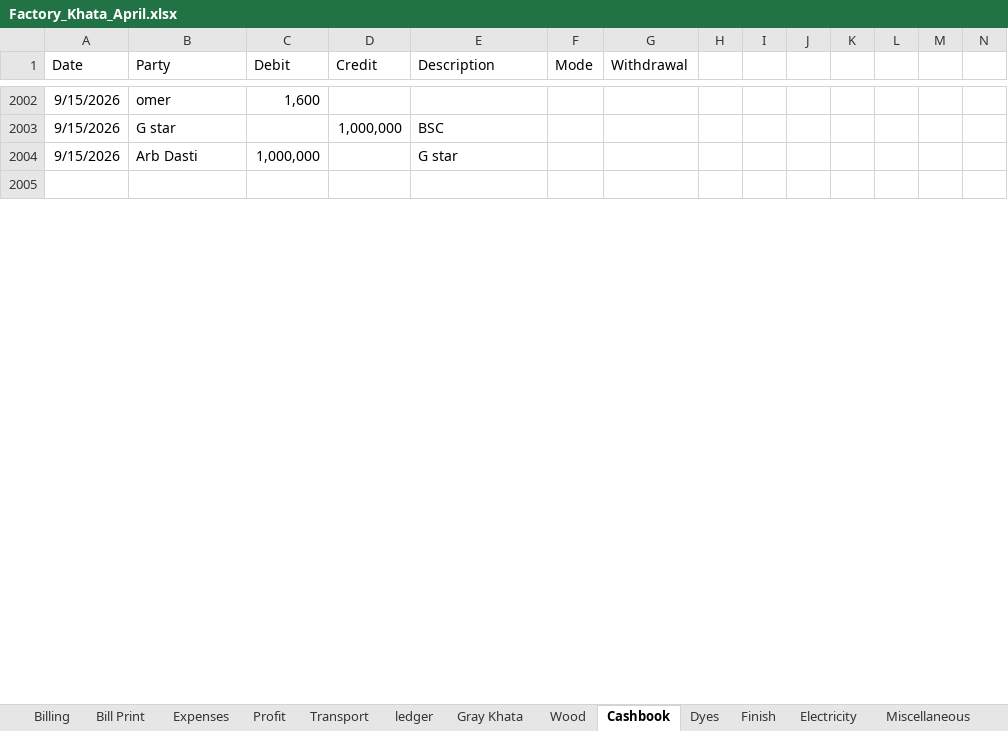
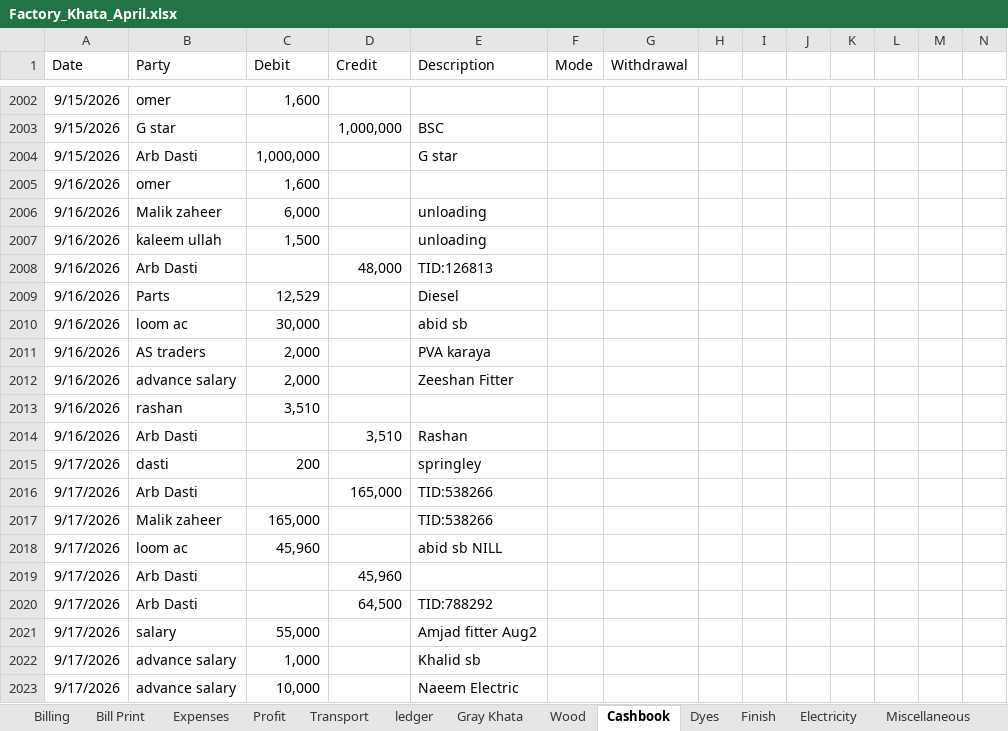
Before and after one commit to omerrazzaq4/Alhamd_April, an Excel workbook: Factory_Khata_April.xlsx, sheet Cashbook, drawn as a sheet; only a part is shown, gaps mark what is left out; values as stored, in another font and other column widths than the file's, no borders; charts and pictures and table styles not drawn; rows hold the shown columns only; the diff covers the shown part only; the diff names each change by its address in the sheet, - before the commit and + after, or states it on an @@ line.

Commit message:
Add files via upload

```diff
--- a/Factory_Khata_April.xlsx (sheet Cashbook)
+++ b/Factory_Khata_April.xlsx (sheet Cashbook)
-row 2005: (empty)
+row 2005: 9/16/2026 | omer | 1,600
+row 2006: 9/16/2026 | Malik zaheer | 6,000 |  | unloading
+row 2007: 9/16/2026 | kaleem ullah | 1,500 |  | unloading
+row 2008: 9/16/2026 | Arb Dasti |  | 48,000 | TID:126813
+row 2009: 9/16/2026 | Parts | 12,529 |  | Diesel
+row 2010: 9/16/2026 | loom ac | 30,000 |  | abid sb
+row 2011: 9/16/2026 | AS traders | 2,000 |  | PVA karaya
+row 2012: 9/16/2026 | advance salary | 2,000 |  | Zeeshan Fitter
+row 2013: 9/16/2026 | rashan | 3,510
+row 2014: 9/16/2026 | Arb Dasti |  | 3,510 | Rashan
+row 2015: 9/17/2026 | dasti | 200 |  | springley
+row 2016: 9/17/2026 | Arb Dasti |  | 165,000 | TID:538266
+row 2017: 9/17/2026 | Malik zaheer | 165,000 |  | TID:538266
+row 2018: 9/17/2026 | loom ac | 45,960 |  | abid sb NILL
+row 2019: 9/17/2026 | Arb Dasti |  | 45,960
+row 2020: 9/17/2026 | Arb Dasti |  | 64,500 | TID:788292
+row 2021: 9/17/2026 | salary | 55,000 |  | Amjad fitter Aug2
+row 2022: 9/17/2026 | advance salary | 1,000 |  | Khalid sb
+row 2023: 9/17/2026 | advance salary | 10,000 |  | Naeem Electric
```
Also changed, not shown: 68 added rows, 6 edited cells and cell formats elsewhere in this sheet, sheet Wood, sheet Finish, sheet Profit, sheet Expenses, sheet Billing, sheet Balance.
